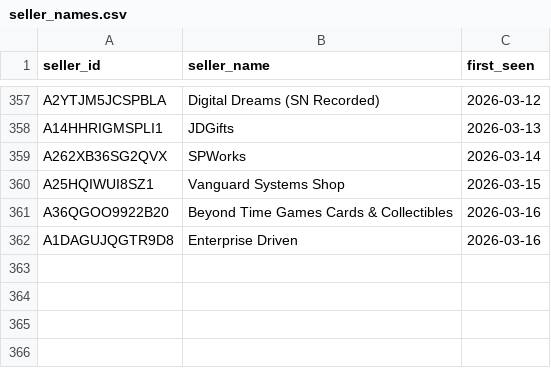
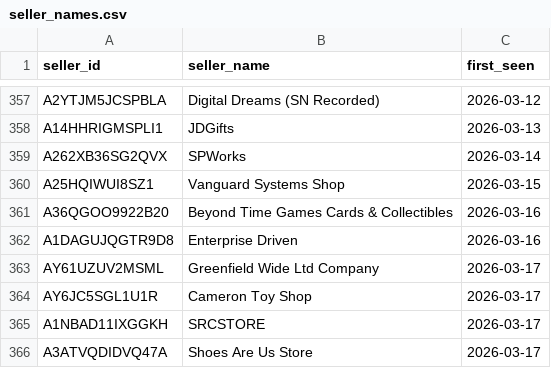
Before and after one commit to andrewhagen2-maker/dashboard, a CSV file: data/seller_names.csv, drawn as a sheet; only a part is shown, gaps mark what is left out; the diff names each change by its address in the sheet, - before the commit and + after, or states it on an @@ line.

```diff
--- a/data/seller_names.csv
+++ b/data/seller_names.csv
+row 363: AY61UZUV2MSML | Greenfield Wide Ltd Company | 2026-03-17
+row 364: AY6JC5SGL1U1R | Cameron Toy Shop | 2026-03-17
+row 365: A1NBAD11IXGGKH | SRCSTORE | 2026-03-17
+row 366: A3ATVQDIDVQ47A | Shoes Are Us Store | 2026-03-17
```
Also changed, not shown: 1 other file.
